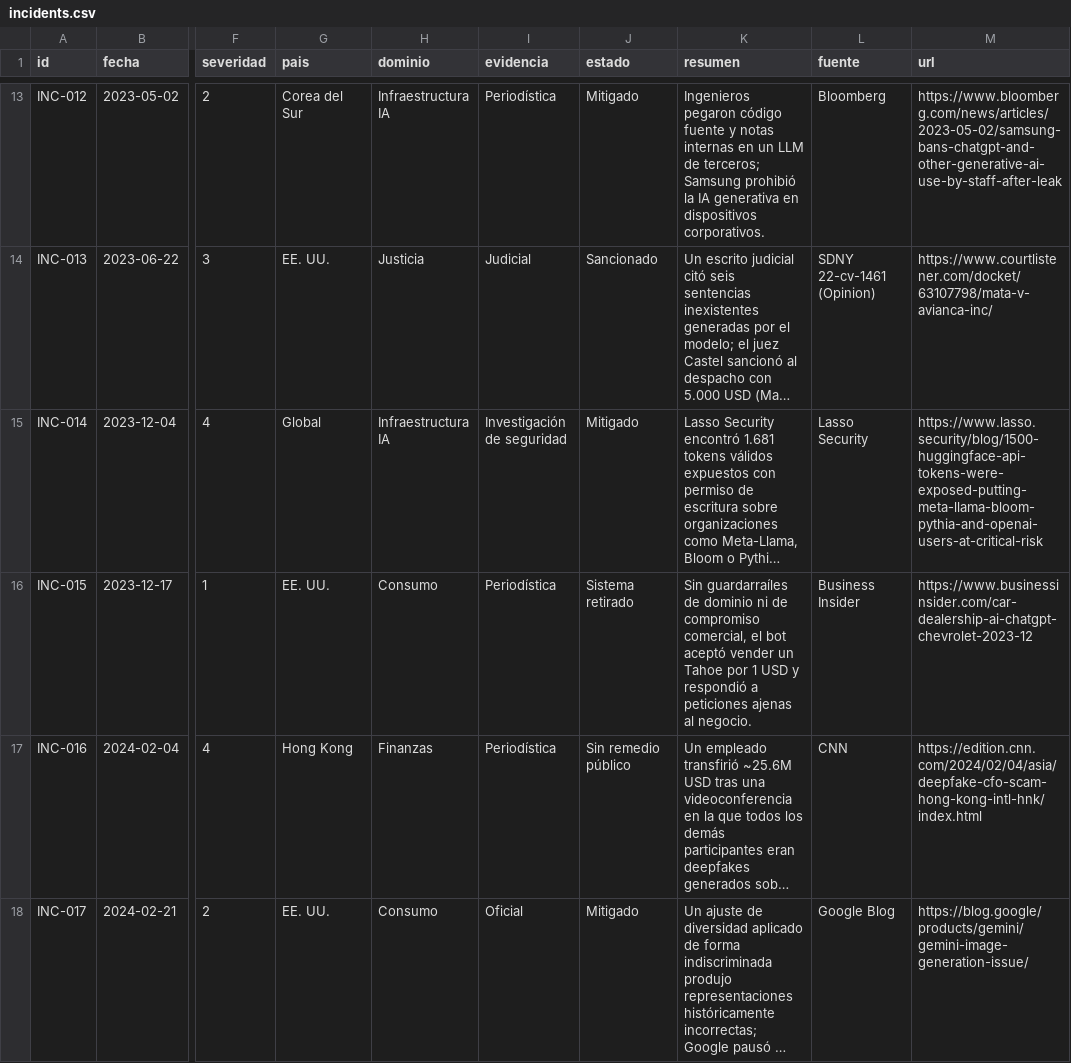
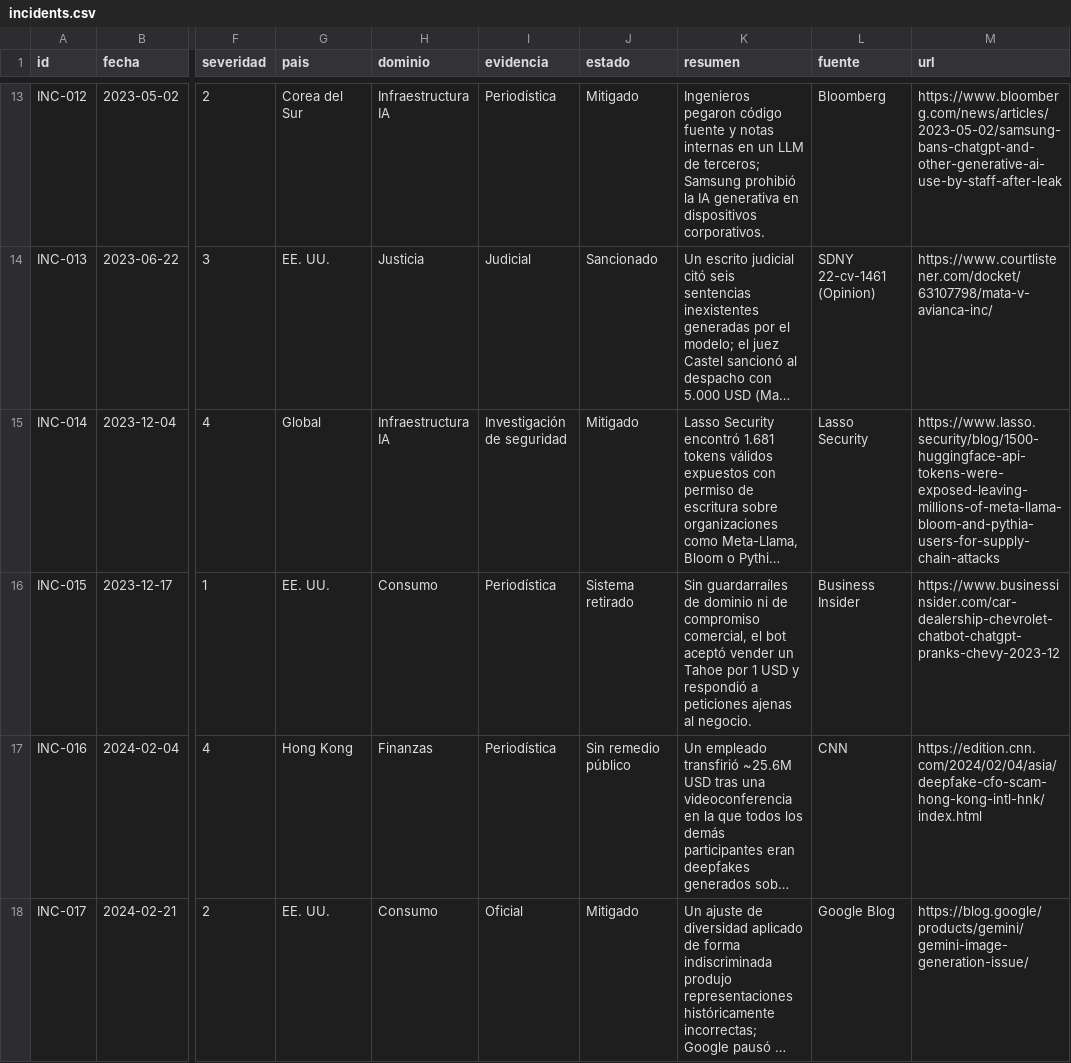
Before and after one commit to jjpp01x/ai-safety-incidents, a CSV file: data/incidents.csv, drawn as a sheet; only a part is shown, gaps mark what is left out; long unchanged cells end in …; the diff names each change by its address in the sheet, - before the commit and + after, or states it on an @@ line.

```diff
--- a/data/incidents.csv
+++ b/data/incidents.csv
-M15 (url): https://www.lasso.security/blog/1500-huggingface-api-tokens-were-exposed-putting-meta-llama-bloom-pythia-and-openai-users-at-critical-risk
+M15 (url): https://www.lasso.security/blog/1500-huggingface-api-tokens-were-exposed-leaving-millions-of-meta-llama-bloom-and-pythia-users-for-supply-chain-attacks
-M16 (url): https://www.businessinsider.com/car-dealership-ai-chatgpt-chevrolet-2023-12
+M16 (url): https://www.businessinsider.com/car-dealership-chevrolet-chatbot-chatgpt-pranks-chevy-2023-12
```
Also changed, not shown: 8 other files.
